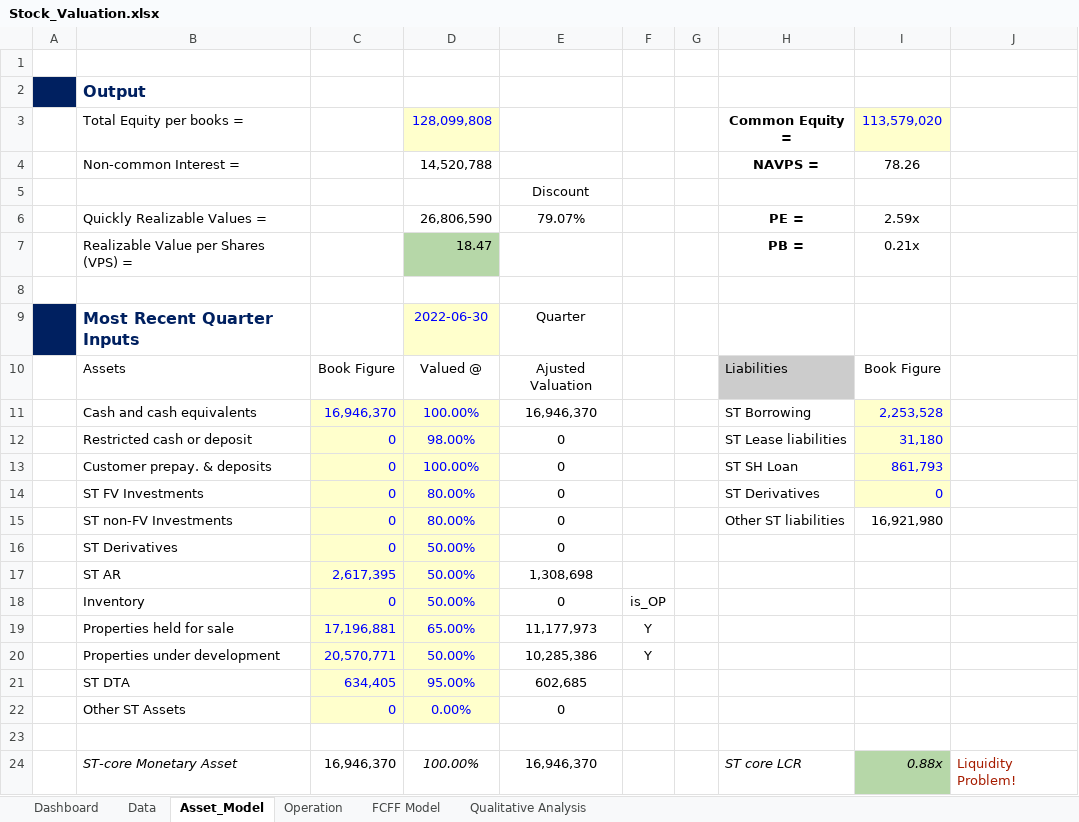
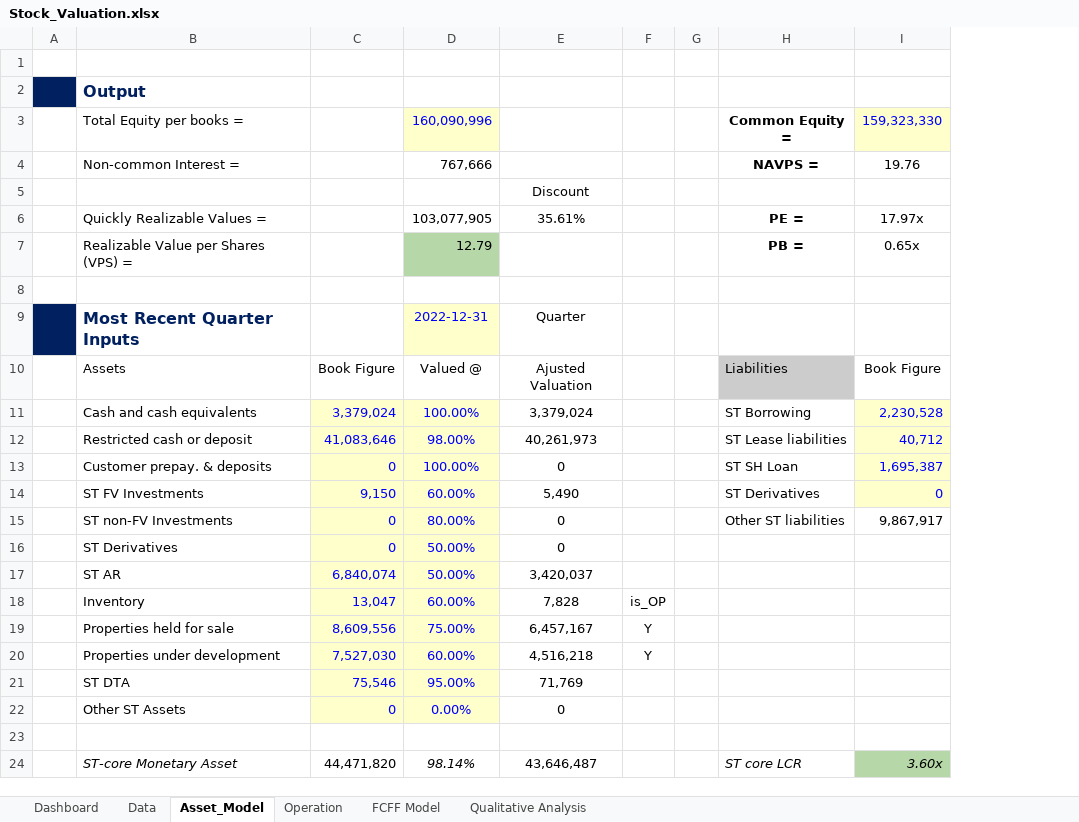
Before and after one commit to JerryChenz/Invest_Proc_v2, an Excel workbook: financial_models/Model_templates/Listed_template/Stock_Valuation.xlsx, sheet Asset_Model, drawn as a sheet; only a part is shown; values as stored, in another font and other column widths than the file's, no borders; removed rows and columns are numbered as before the commit, all else as after; the diff covers the shown part only; the diff names each change by its address in the sheet, - before the commit and + after, or states it on an @@ line.

```diff
--- a/financial_models/Model_templates/Listed_template/Stock_Valuation.xlsx (sheet Asset_Model)
+++ b/financial_models/Model_templates/Listed_template/Stock_Valuation.xlsx (sheet Asset_Model)
-column I, rows 3-24: 113,579,020 | 78.26 |  | 2.59x | 0.21x |  |  | Book Figure | 2,253,528 | 31,180 | 861,793 | 0 | 16,921,980 |  |  |  |  |  |  |  |  | 0.88x
-column J, row 24: Liquidity Problem!
+column I, rows 3-24: 159,323,330 | 19.76 |  | 17.97x | 0.65x |  |  | Book Figure | 2,230,528 | 40,712 | 1,695,387 | 0 | 9,867,917 |  |  |  |  |  |  |  |  | 3.60x
-D3: 128,099,808
+D3: 160,090,996
-D4: 14,520,788
+D4: 767,666
-D6: 26,806,590
+D6: 103,077,905
-E6: 79.07%
+E6: 35.61%
-D7: 18.47
+D7: 12.79
-D9: 2022-06-30
+D9: 2022-12-31
-C11: 16,946,370
+C11: 3,379,024
-E11: 16,946,370
+E11: 3,379,024
-C12: 0
+C12: 41,083,646
-E12: 0
+E12: 40,261,973
-C14: 0
+C14: 9,150
-D14: 80.00%
+D14: 60.00%
-E14: 0
+E14: 5,490
-C17: 2,617,395
+C17: 6,840,074
-E17: 1,308,698
+E17: 3,420,037
-C18: 0
+C18: 13,047
-D18: 50.00%
+D18: 60.00%
-E18: 0
+E18: 7,828
-C19: 17,196,881
+C19: 8,609,556
-D19: 65.00%
+D19: 75.00%
-E19: 11,177,973
+E19: 6,457,167
-C20: 20,570,771
+C20: 7,527,030
-D20: 50.00%
+D20: 60.00%
-E20: 10,285,386
+E20: 4,516,218
-C21: 634,405
+C21: 75,546
-E21: 602,685
+E21: 71,769
-C24: 16,946,370
+C24: 44,471,820
-D24: 100.00%
+D24: 98.14%
-E24: 16,946,370
+E24: 43,646,487
```
Also changed, not shown: 50 edited cells elsewhere in this sheet, sheet Data, sheet FCFF Model, sheet Operation, sheet Dashboard, sheet Qualitative Analysis, formulas that keep their value, hidden cells, 9 other files.
